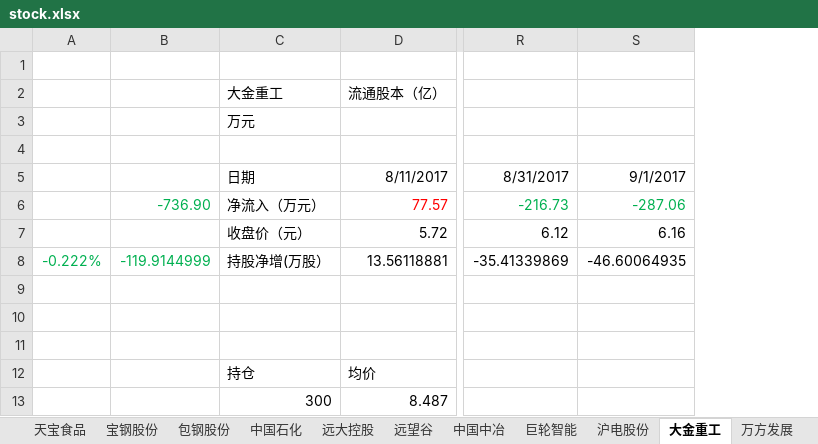
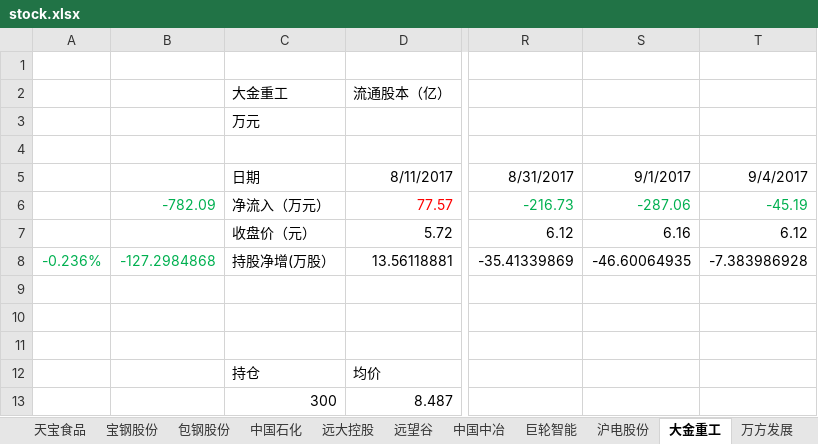
Before and after one commit to JMsun-2000/stock_market, an Excel workbook: stock.xlsx, sheet 大金重工, drawn as a sheet; only a part is shown, gaps mark what is left out; values as stored, in another font and other column widths than the file's, no borders; removed rows and columns are numbered as before the commit, all else as after; the diff names each change by its address in the sheet, - before the commit and + after, or states it on an @@ line.

```diff
--- a/stock.xlsx (sheet 大金重工)
+++ b/stock.xlsx (sheet 大金重工)
-column A, row 8: -0.222%
-column B, rows 6-8: -736.90 |  | -119.9144999
+column A, row 8: -0.236%
+column B, rows 6-8: -782.09 |  | -127.2984868
+column T, rows 5-8: 9/4/2017 | -45.19 | 6.12 | -7.383986928
```
Also changed, not shown: sheet 巨轮智能, sheet 沪电股份, sheet 远望谷, sheet 中国中冶, sheet 中国石化, sheet 达华智能, 9 more sheets.
